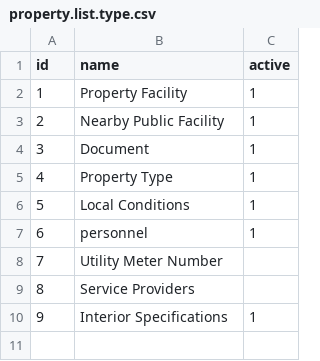
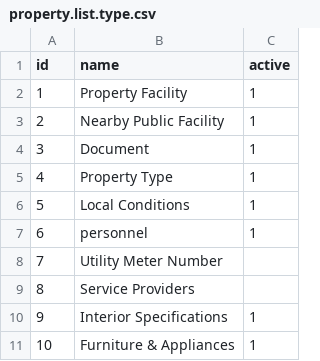
Before and after one commit to gideonkosgei/odoo-property-rentals, a CSV file: data/property.list.type.csv, drawn as a sheet.

```diff
--- a/data/property.list.type.csv
+++ b/data/property.list.type.csv
@@ -10 +10,2 @@
 9, Interior Specifications,1
+10,Furniture & Appliances,1
```
Also changed, not shown: data/property.list.name.csv, data/property.list.value.csv, 5 other files.
